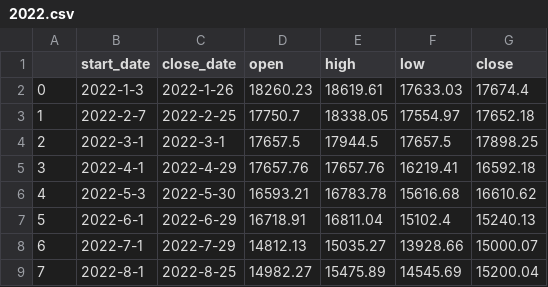
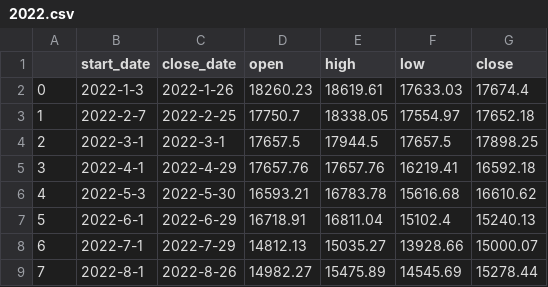
Before and after one commit to Lisa06010416/FinancialIndicators, a CSV file: TAIEX_data/month/2022.csv, drawn as a sheet.

```diff
--- a/TAIEX_data/month/2022.csv
+++ b/TAIEX_data/month/2022.csv
@@ -8,2 +8,2 @@
 6,2022-7-1,2022-7-29,14812.13,15035.27,13928.66,15000.07
-7,2022-8-1,2022-8-25,14982.27,15475.89,14545.69,15200.04
+7,2022-8-1,2022-8-26,14982.27,15475.89,14545.69,15278.44
```
Also changed, not shown: TAIEX_data/day/2022_08.csv, TAIEX_data/week/2022.csv.
